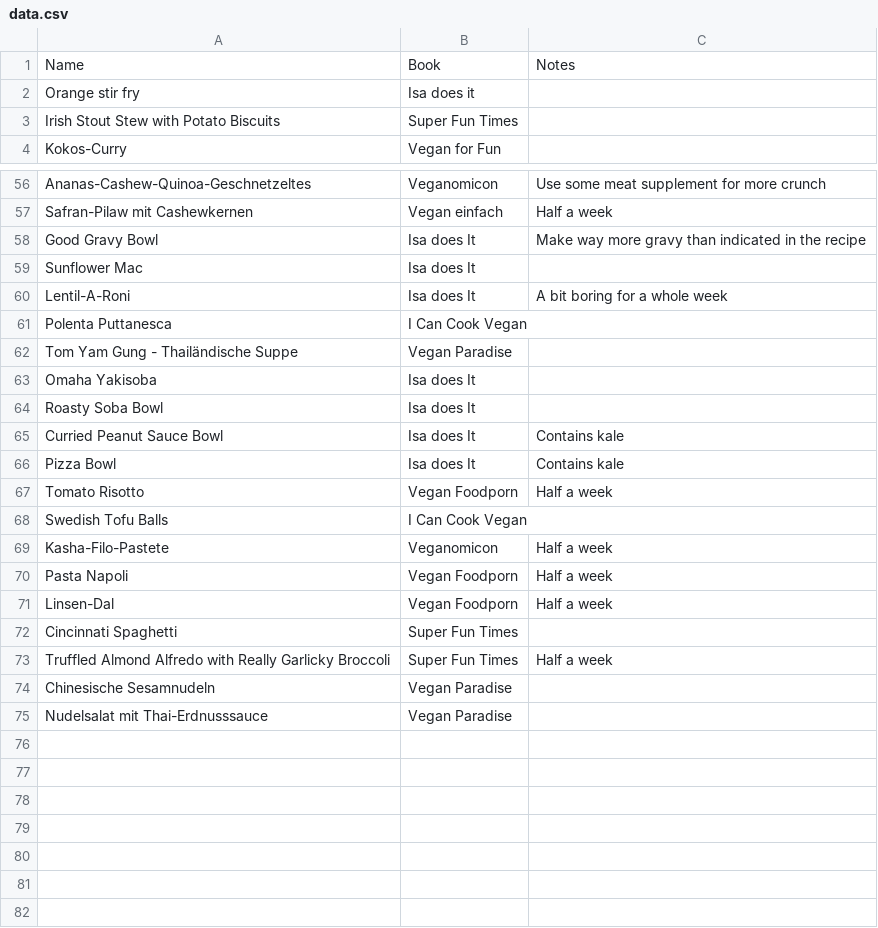
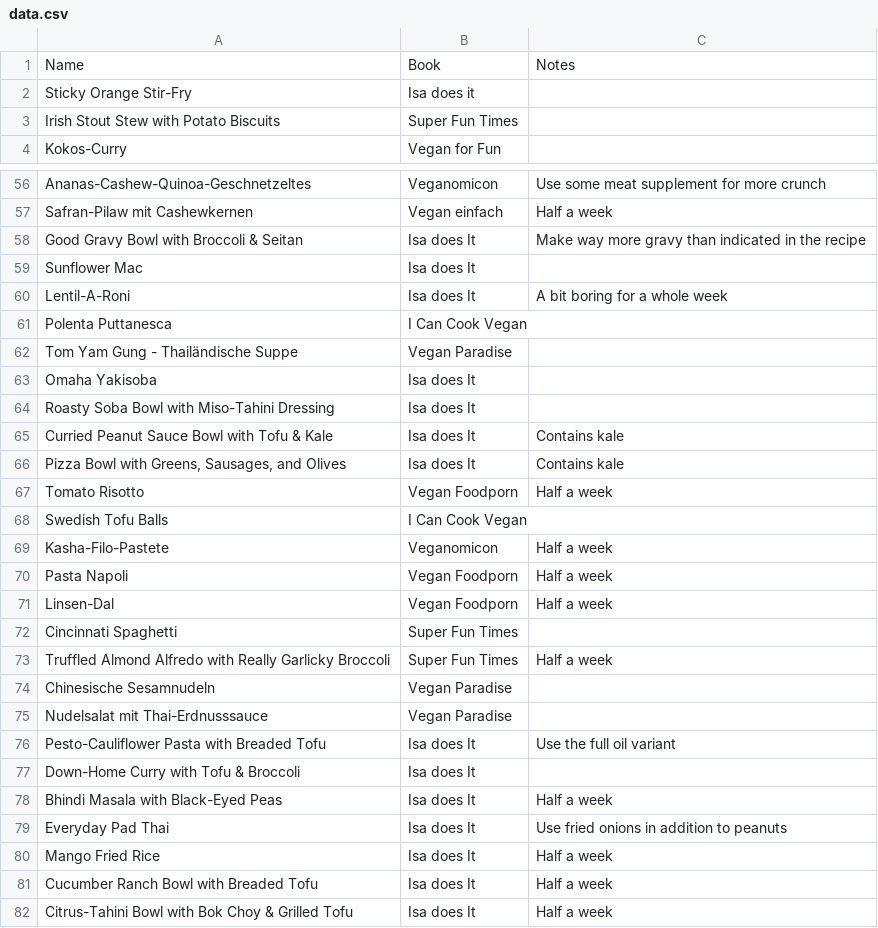
Before and after one commit to nikitaDanilenko/nikitaDanilenko.github.io, a CSV file: food/regular/data.csv, drawn as a sheet; only a part is shown, gaps mark what is left out.

```diff
--- a/food/regular/data.csv
+++ b/food/regular/data.csv
@@ -1,3 +1,3 @@
 Name, Book, Notes
-Orange stir fry, Isa does it,
+Sticky Orange Stir-Fry, Isa does it,
 Irish Stout Stew with Potato Biscuits, Super Fun Times,
@@ -57,3 +57,3 @@ Ananas-Cashew-Quinoa-Geschnetzeltes, Veganomicon, Use some meat supplement for m
 Safran-Pilaw mit Cashewkernen, Vegan einfach,"Half a week"
-Good Gravy Bowl, Isa does It, Make way more gravy than indicated in the recipe
+Good Gravy Bowl with Broccoli & Seitan, Isa does It, Make way more gravy than indicated in the recipe
 Sunflower Mac, Isa does It,
@@ -63,5 +63,5 @@ Tom Yam Gung - Thailändische Suppe, Vegan Paradise,
 Omaha Yakisoba, Isa does It,
-Roasty Soba Bowl, Isa does It,
-Curried Peanut Sauce Bowl, Isa does It, Contains kale
-Pizza Bowl, Isa does It, Contains kale
+Roasty Soba Bowl with Miso-Tahini Dressing, Isa does It,
+Curried Peanut Sauce Bowl with Tofu & Kale, Isa does It, Contains kale
+"Pizza Bowl with Greens, Sausages, and Olives", Isa does It, Contains kale
 Tomato Risotto, Vegan Foodporn, "Half a week"
@@ -75 +75,8 @@ Chinesische Sesamnudeln, Vegan Paradise,
 Nudelsalat mit Thai-Erdnusssauce, Vegan Paradise,
+Pesto-Cauliflower Pasta with Breaded Tofu, Isa does It, "Use the full oil variant"
+Down-Home Curry with Tofu & Broccoli, Isa does It,
+Bhindi Masala with Black-Eyed Peas, Isa does It, "Half a week"
+Everyday Pad Thai, Isa does It, "Use fried onions in addition to peanuts"
+Mango Fried Rice, Isa does It, "Half a week"
+Cucumber Ranch Bowl with Breaded Tofu, Isa does It, "Half a week"
+Citrus-Tahini Bowl with Bok Choy & Grilled Tofu, Isa does It, "Half a week"
```
Also changed, not shown: food/salads/data.csv, food/sandwiches/data.csv.
